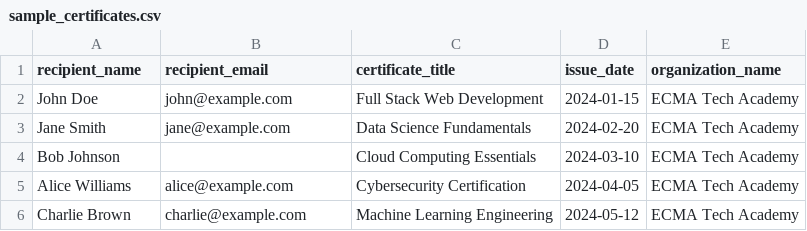
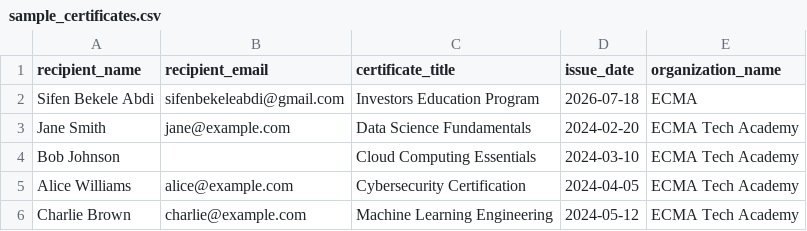
Before and after one commit to snoozypanda/digital-certificate-verification, a CSV file: sample_certificates.csv, drawn as a sheet.

Commit message:
Update sample certificate data

```diff
--- a/sample_certificates.csv
+++ b/sample_certificates.csv
@@ -1,3 +1,3 @@
 recipient_name,recipient_email,certificate_title,issue_date,organization_name
-John Doe,john@example.com,Full Stack Web Development,2024-01-15,ECMA Tech Academy
+Sifen Bekele Abdi,sifenbekeleabdi@gmail.com, Investors Education Program ,2026-07-18,ECMA
 Jane Smith,jane@example.com,Data Science Fundamentals,2024-02-20,ECMA Tech Academy
```
